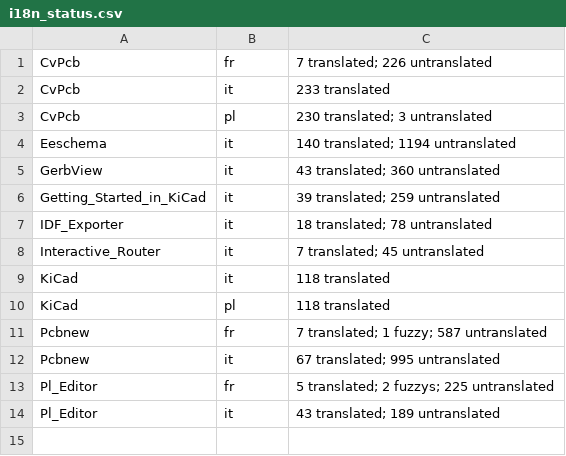
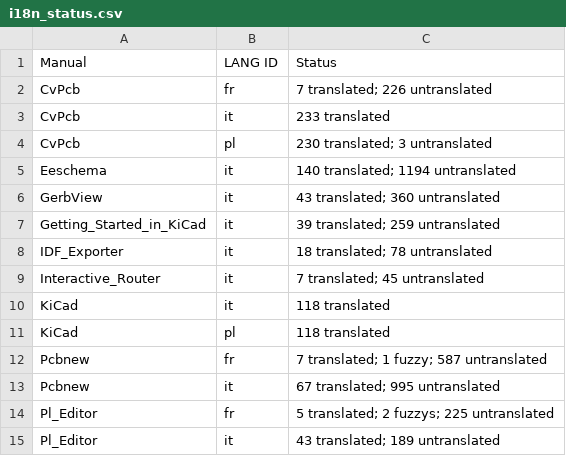
Before and after one commit to KiCad/kicad-doc, a CSV file: src/asciidoc/i18n_status.csv, drawn as a sheet; the diff names each change by its address in the sheet, - before the commit and + after, or states it on an @@ line.

```diff
--- a/src/asciidoc/i18n_status.csv
+++ b/src/asciidoc/i18n_status.csv
+row 1: Manual | LANG ID | Status
```
Also changed, not shown: 2 other files.
